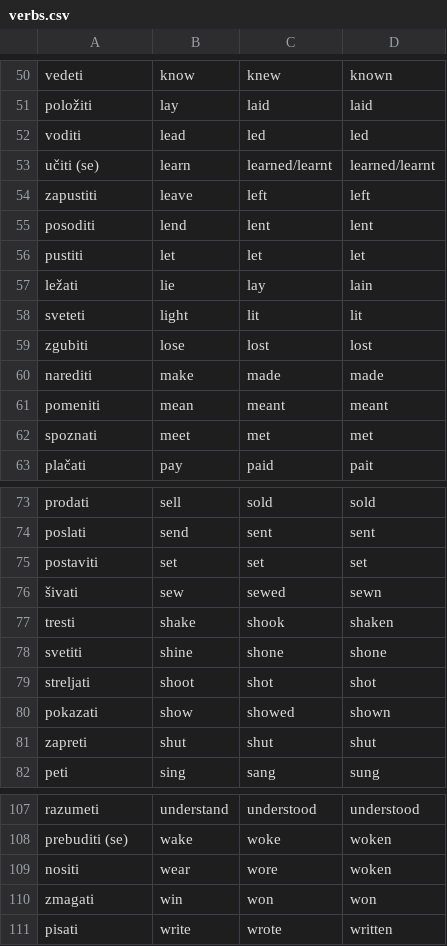
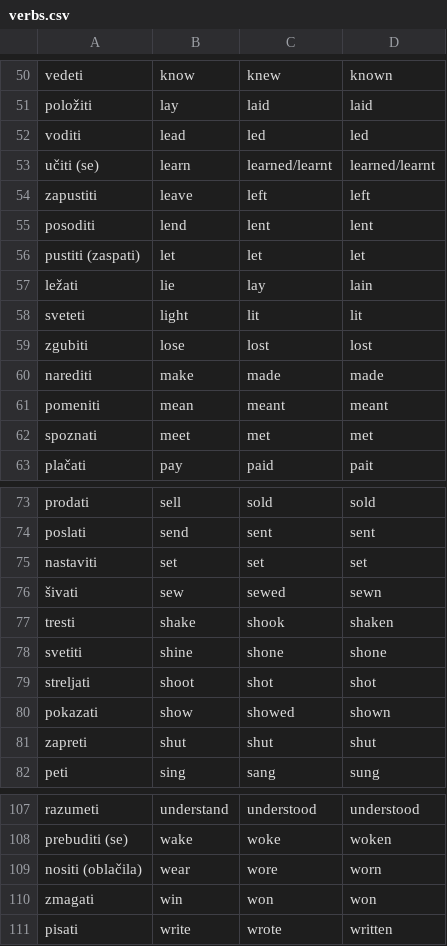
Before and after one commit to lovroterseglav/School-Verbs, a CSV file: ang/verbs.csv, drawn as a sheet; only a part is shown, gaps mark what is left out.

Commit message:
fix

```diff
--- a/ang/verbs.csv
+++ b/ang/verbs.csv
@@ -55,3 +55,3 @@ zapustiti,leave,left,left
 posoditi,lend,lent,lent
-pustiti,let,let,let
+pustiti (zaspati),let,let,let
 ležati,lie,lay,lain
@@ -74,3 +74,3 @@ prodati,sell,sold,sold
 poslati,send,sent,sent
-postaviti,set,set,set
+nastaviti,set,set,set
 šivati,sew,sewed,sewn
@@ -108,3 +108,3 @@ razumeti,understand,understood,understood
 prebuditi (se),wake,woke,woken
-nositi,wear,wore,woken
+nositi (oblačila),wear,wore,worn
 zmagati,win,won,won
```
